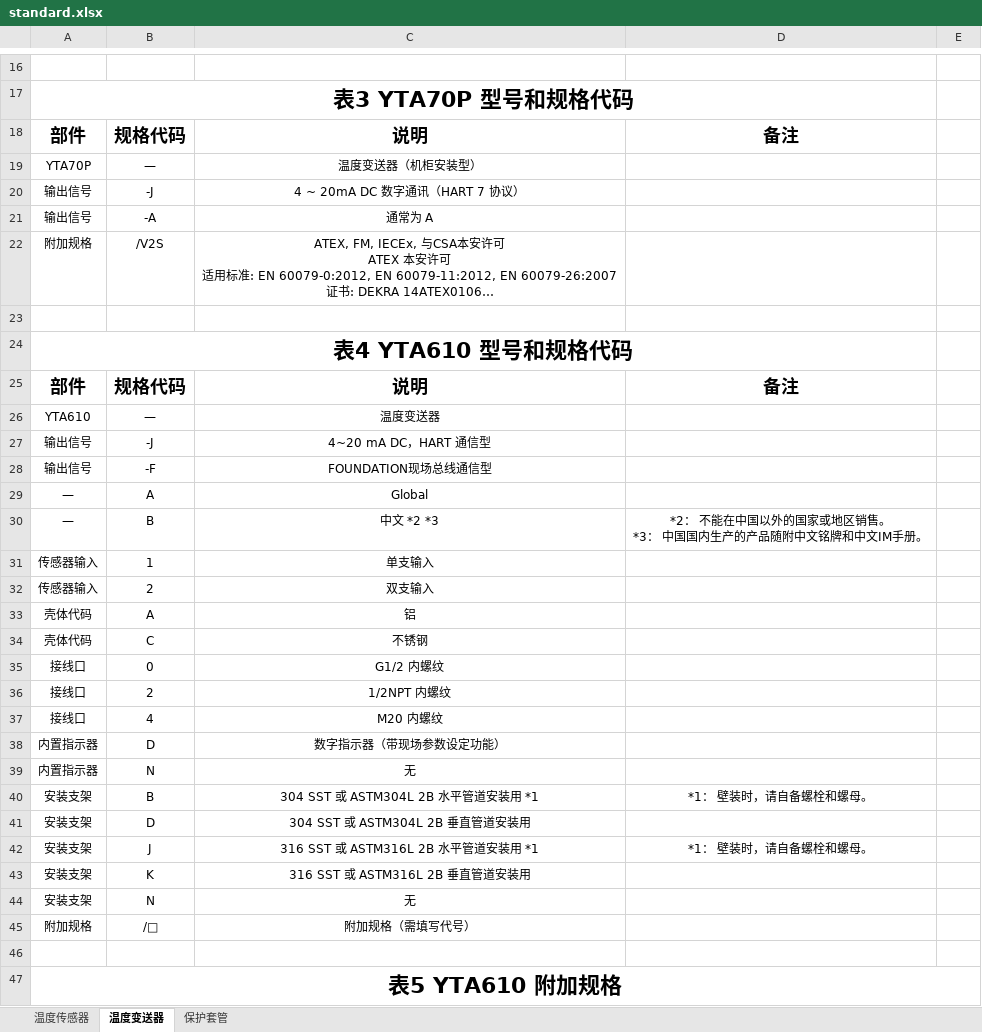
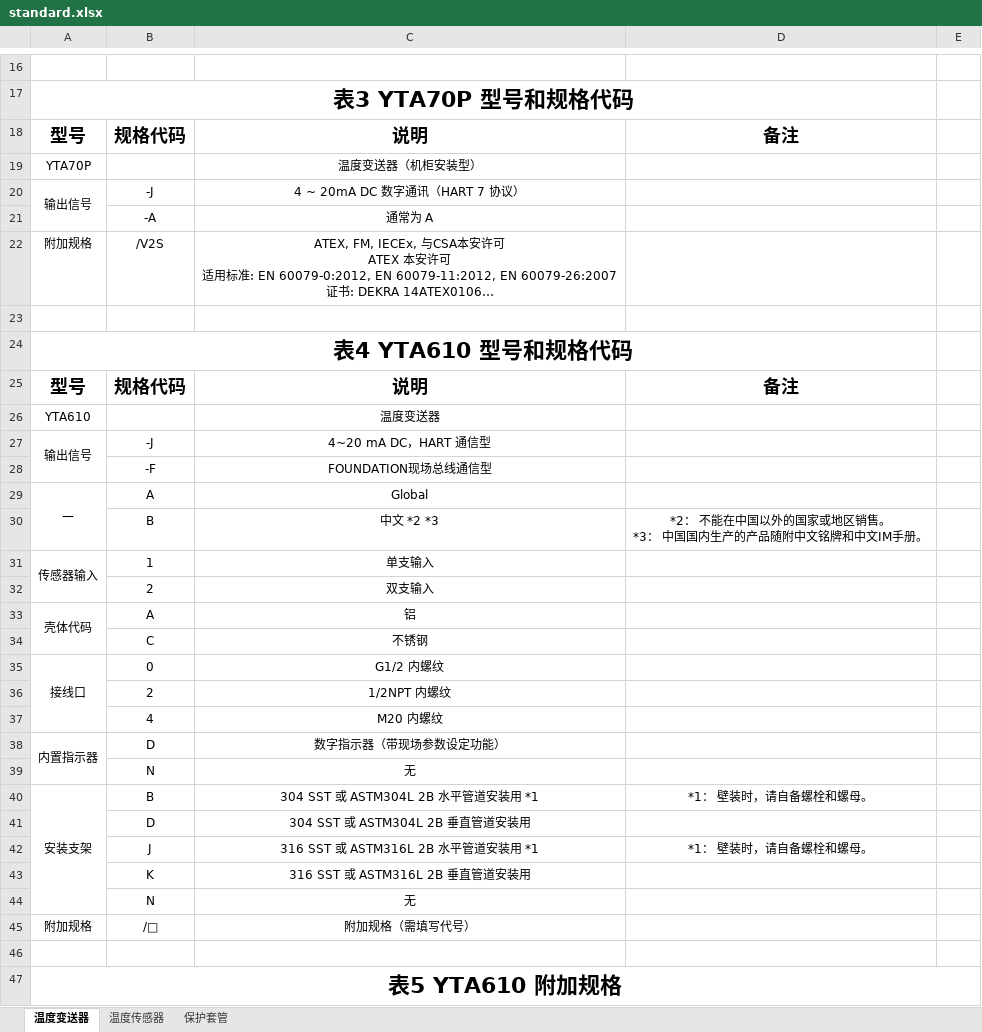
Before and after one commit to FiresJoeng/sensor_seg, an Excel workbook: libs/standard.xlsx, sheet 温度变送器, drawn as a sheet; only a part is shown, gaps mark what is left out; long unchanged cells end in …; values as stored, in another font and other column widths than the file's, no borders; the diff covers the shown part only; the diff names each change by its address in the sheet, - before the commit and + after, or states it on an @@ line.

Commit message:
standard updated

```diff
--- a/libs/standard.xlsx (sheet 温度变送器)
+++ b/libs/standard.xlsx (sheet 温度变送器)
@@ sheet tab order changed: 温度变送器 | 温度传感器 | 保护套管 @@
-A18: 部件
+A18: 型号
-B19: —
+B19: (empty)
+A20:A21 merged
-A21: 输出信号
+A21: (empty)
-A25: 部件
+A25: 型号
-B26: —
+B26: (empty)
+A27:A28 merged
-A28: 输出信号
+A28: (empty)
+A29:A30 merged
-A30: —
+A30: (empty)
+A31:A32 merged
-A32: 传感器输入
+A32: (empty)
+A33:A34 merged
-A34: 壳体代码
+A34: (empty)
+A35:A37 merged
-A36:A37: 接线口
+A36:A37: (empty)
+A38:A39 merged
-A39: 内置指示器
+A39: (empty)
+A40:A44 merged
-A41:A44: 安装支架
+A41:A44: (empty)
```
Also changed, not shown: 22 edited cells and merged cells elsewhere in this sheet, sheet 保护套管, sheet 温度传感器, 1 other file.
